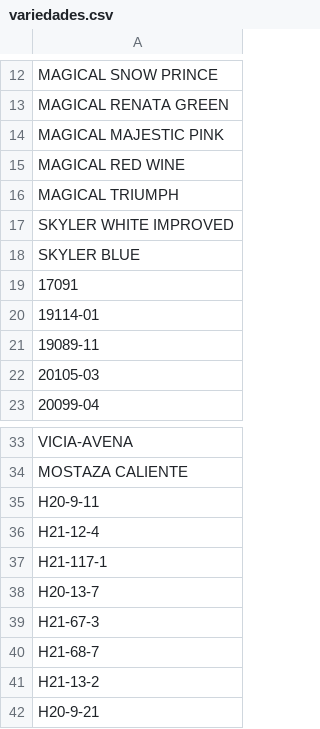
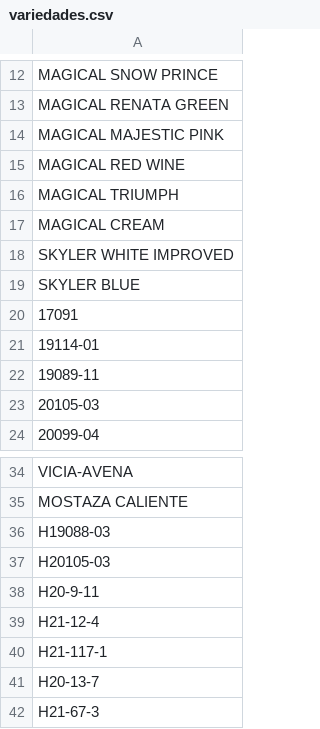
Before and after one commit to renealejo96/cosecha-app, a CSV file: variedades.csv, drawn as a sheet; only a part is shown, gaps mark what is left out; the shorter side is filled out with more unchanged rows; the diff names each change by its address in the sheet, - before the commit and + after, or states it on an @@ line.

Commit message:
Agregar API REST para consumir datos en Excel con Power Query - 3 endpoints: /api/resumen (JSON), /api/resumen/excel (descarga), /api/semanas - Documentación completa para integración con Excel - Actualizar variedades y maestro de productos

```diff
--- a/variedades.csv
+++ b/variedades.csv
+row 17: MAGICAL CREAM
+row 36: H19088-03
+row 37: H20105-03
```
Also changed, not shown: MAESTRO_PROS.csv, 10 other files.
